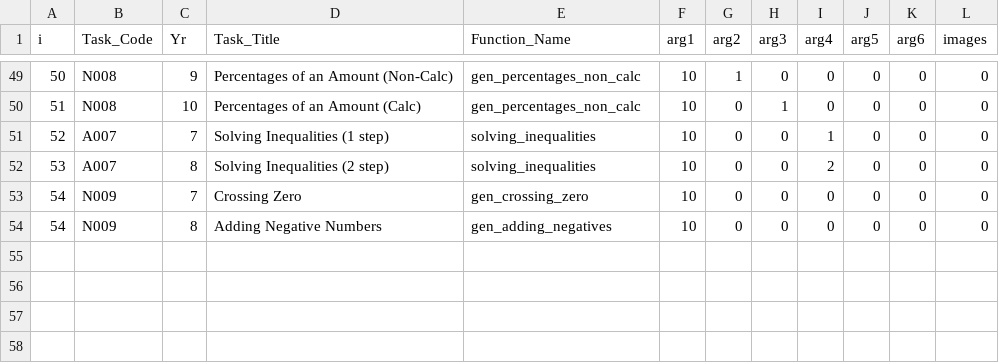
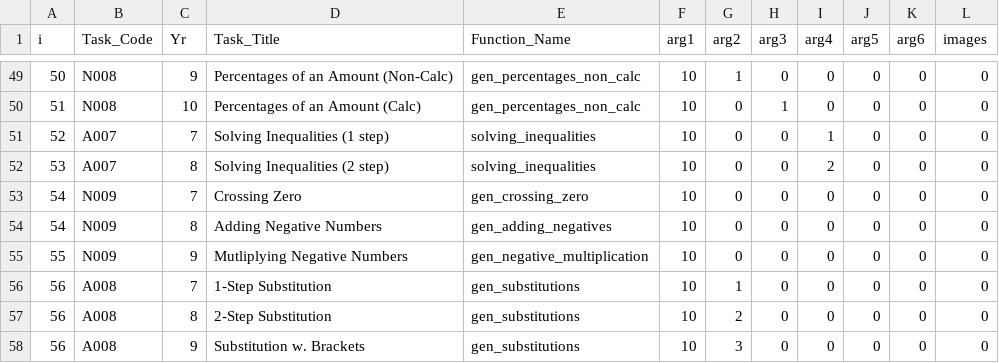
Before and after one commit to tslowndes/mathgen, a CSV file: polls/dir.csv, drawn as a sheet; only a part is shown, gaps mark what is left out; the diff names each change by its address in the sheet, - before the commit and + after, or states it on an @@ line.

Commit message:
substitution;

```diff
--- a/polls/dir.csv
+++ b/polls/dir.csv
+row 55: 55 | N009 | 9 | Mutliplying Negative Numbers | gen_negative_multiplication | 10 | 0 | 0 | 0 | 0 | 0 | 0
+row 56: 56 | A008 | 7 | 1-Step Substitution | gen_substitutions | 10 | 1 | 0 | 0 | 0 | 0 | 0
+row 57: 56 | A008 | 8 | 2-Step Substitution | gen_substitutions | 10 | 2 | 0 | 0 | 0 | 0 | 0
+row 58: 56 | A008 | 9 | Substitution w. Brackets | gen_substitutions | 10 | 3 | 0 | 0 | 0 | 0 | 0
```
Also changed, not shown: 4 other files.
